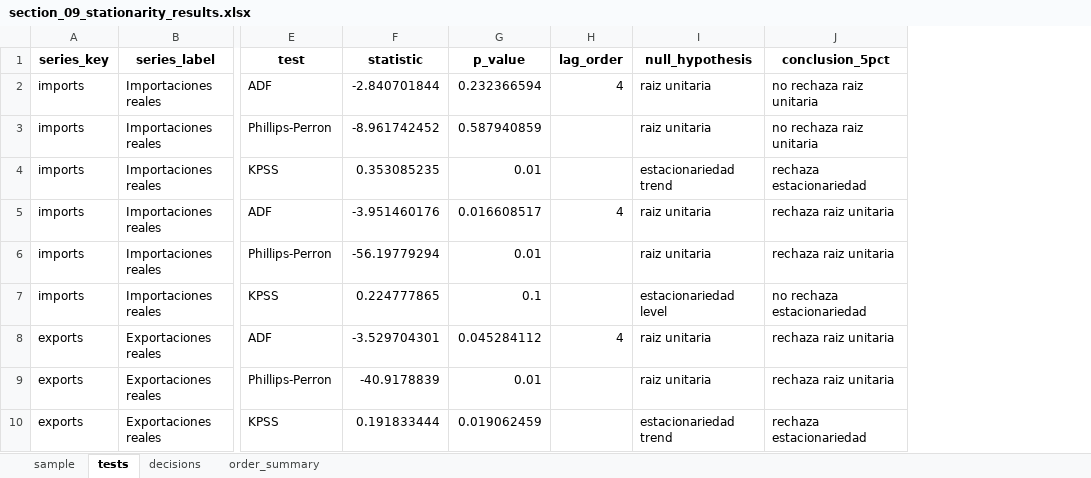
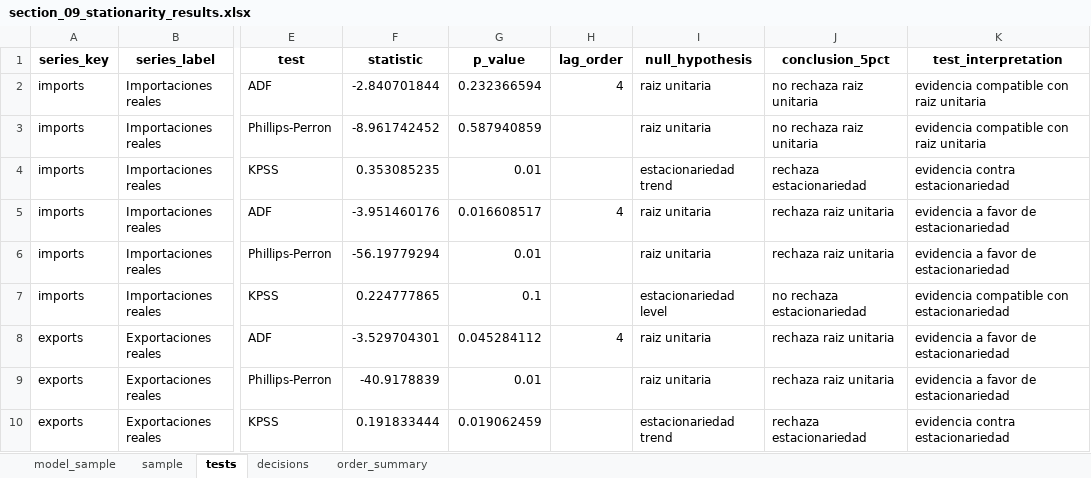
Before and after one commit to delgadiljulian/applied-time-series-econometrics, an Excel workbook: trade-elasticities-cointegration/outputs/section_09_stationarity_results.xlsx, sheet tests, drawn as a sheet; only a part is shown, gaps mark what is left out; values as stored, in another font and other column widths than the file's, no borders; the diff names each change by its address in the sheet, - before the commit and + after, or states it on an @@ line.

```diff
--- a/trade-elasticities-cointegration/outputs/section_09_stationarity_results.xlsx (sheet tests)
+++ b/trade-elasticities-cointegration/outputs/section_09_stationarity_results.xlsx (sheet tests)
+sheet tab: model_sample
+column K (test_interpretation), rows 2-10: evidencia compatible con raiz unitaria | evidencia compatible con raiz unitaria | evidencia contra estacionariedad | evidencia a favor de estacionariedad | evidencia a favor de estacionariedad | evidencia compatible con estacionariedad | evidencia a favor de estacionariedad | evidencia a favor de estacionariedad | evidencia contra estacionariedad
```
Also changed, not shown: sheet decisions, sheet order_summary, sheet sample, trade-elasticities-cointegration/outputs/section_10_cointegration_results.xlsx, 22 other files.
